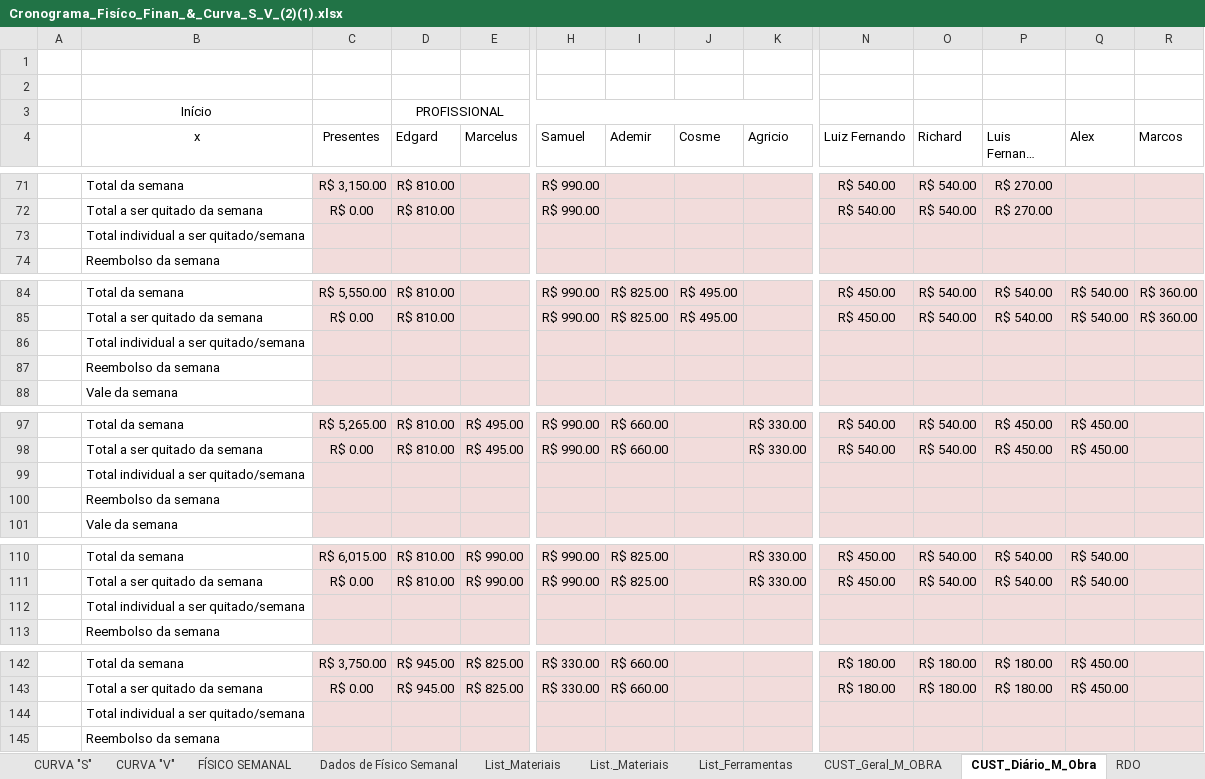
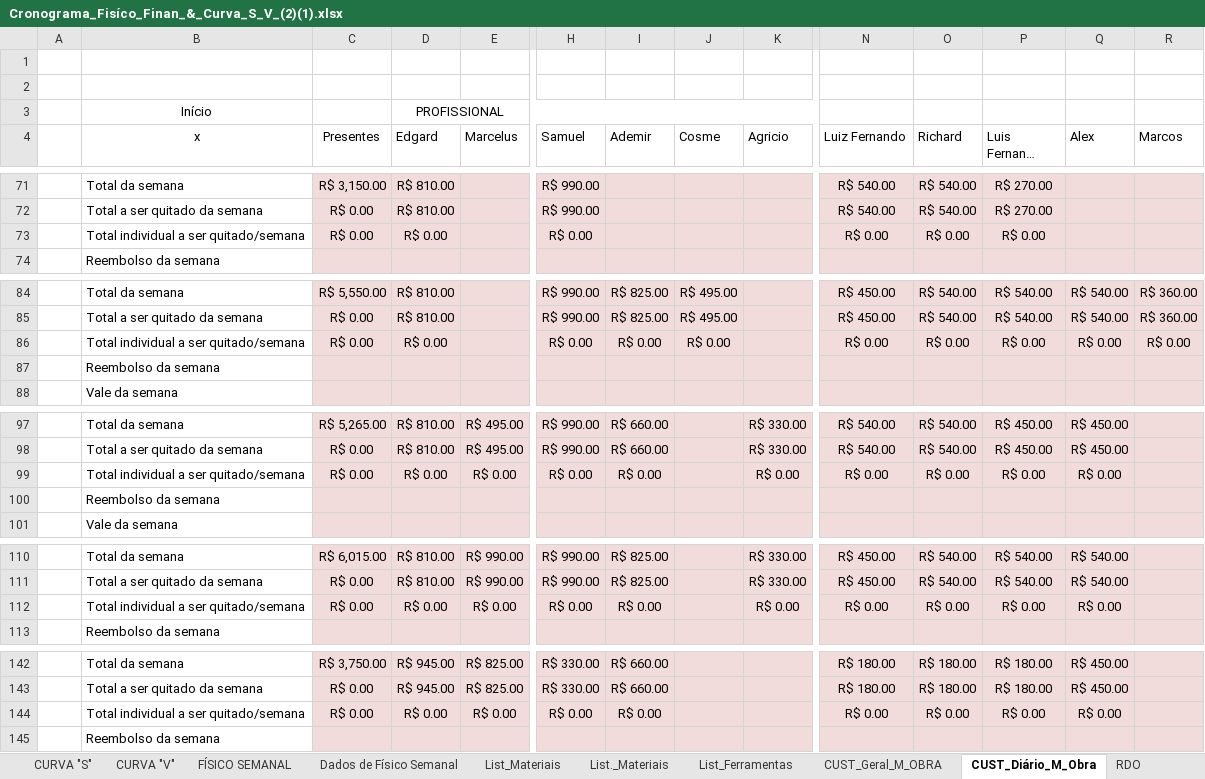
Before and after one commit to EdgardSancosta/Cronograma_Fisico_Financeiro, an Excel workbook: Cronograma_Fisíco_Finan_&_Curva_S_V_(2)(1).xlsx, sheet CUST_Diário_M_Obra, drawn as a sheet; only a part is shown, gaps mark what is left out; long unchanged cells end in …; values as stored, in another font and other column widths than the file's, no borders; conditional formats not drawn; removed rows and columns are numbered as before the commit, all else as after; rows hold the shown columns only; the diff covers the shown part only; the diff names each change by its address in the sheet, - before the commit and + after, or states it on an @@ line.

Commit message:
Update Cronograma_Fisíco_Finan_&_Curva_S_V_(2)(1).xlsx

```diff
--- a/Cronograma_Fisíco_Finan_&_Curva_S_V_(2)(1).xlsx (sheet CUST_Diário_M_Obra)
+++ b/Cronograma_Fisíco_Finan_&_Curva_S_V_(2)(1).xlsx (sheet CUST_Diário_M_Obra)
-row 73:  | Total individual a ser quitado/semana
+row 73:  | Total individual a ser quitado/semana | R$ 0.00 | R$ 0.00 |  | R$ 0.00 |  |  |  | R$ 0.00 | R$ 0.00 | R$ 0.00
-row 86:  | Total individual a ser quitado/semana
+row 86:  | Total individual a ser quitado/semana | R$ 0.00 | R$ 0.00 |  | R$ 0.00 | R$ 0.00 | R$ 0.00 |  | R$ 0.00 | R$ 0.00 | R$ 0.00 | R$ 0.00 | R$ 0.00
-row 99:  | Total individual a ser quitado/semana
+row 99:  | Total individual a ser quitado/semana | R$ 0.00 | R$ 0.00 | R$ 0.00 | R$ 0.00 | R$ 0.00 |  | R$ 0.00 | R$ 0.00 | R$ 0.00 | R$ 0.00 | R$ 0.00
-row 112:  | Total individual a ser quitado/semana
+row 112:  | Total individual a ser quitado/semana | R$ 0.00 | R$ 0.00 | R$ 0.00 | R$ 0.00 | R$ 0.00 |  | R$ 0.00 | R$ 0.00 | R$ 0.00 | R$ 0.00 | R$ 0.00
-row 144:  | Total individual a ser quitado/semana
+row 144:  | Total individual a ser quitado/semana | R$ 0.00 | R$ 0.00 | R$ 0.00 | R$ 0.00 | R$ 0.00 |  |  | R$ 0.00 | R$ 0.00 | R$ 0.00 | R$ 0.00
```
Also changed, not shown: 6 added rows, 6 removed rows and 1 edited cell elsewhere in this sheet, sheet CUST_Geral_M_OBRA, charts or pictures.
